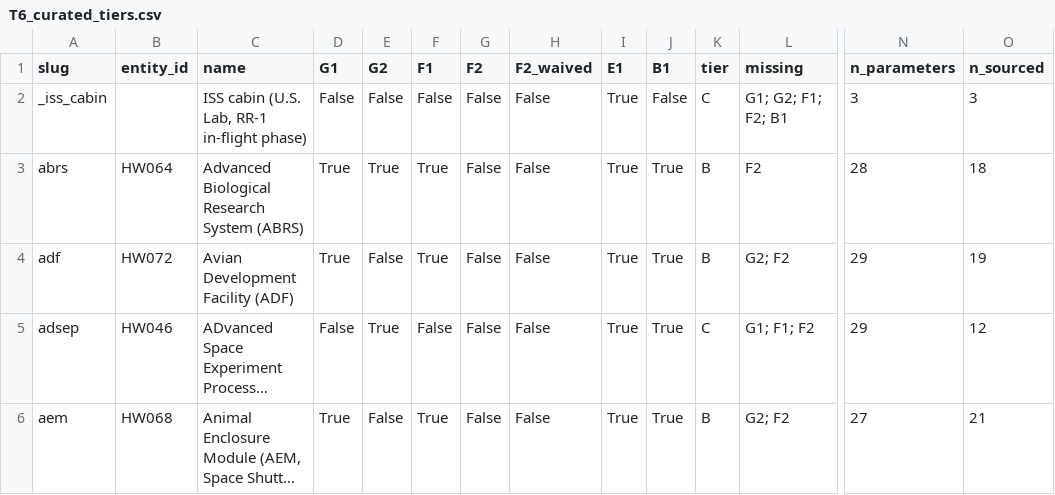
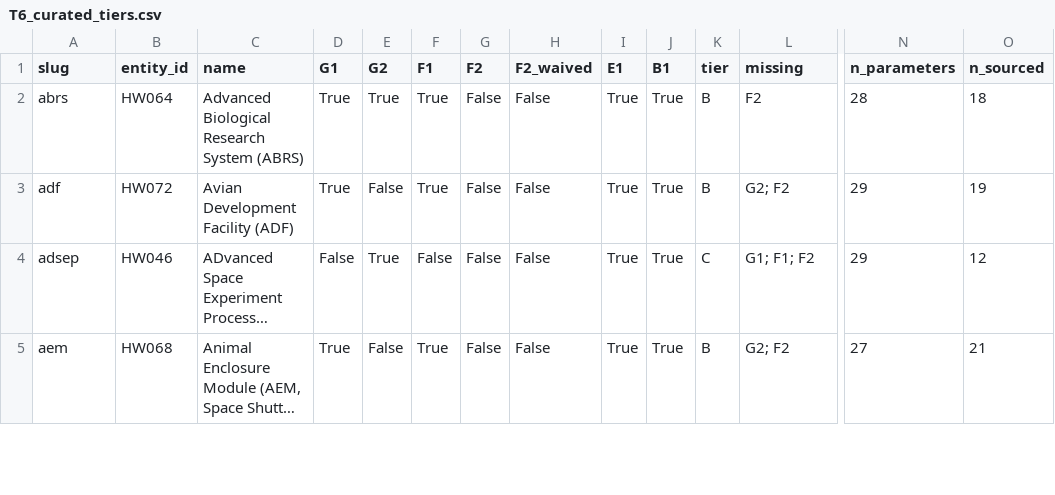
Before and after one commit to dr-richard-barker/Hardware_OSDR_review, a CSV file: results/tables/T6_curated_tiers.csv, drawn as a sheet; only a part is shown, gaps mark what is left out; long unchanged cells end in …; rows hold the shown columns only; the diff names each change by its address in the sheet, - before the commit and + after, or states it on an @@ line.

```diff
--- a/results/tables/T6_curated_tiers.csv
+++ b/results/tables/T6_curated_tiers.csv
-row 2: _iss_cabin |  | ISS cabin (U.S. Lab, RR-1 in-flight phase) | False | False | False | False | False | True | False | C | G1; G2; F1; F2; B1 | 3 | 3
```
Also changed, not shown: MANIFEST.tsv, results/tables/T0_splash_consistency.csv, 42 other files.
